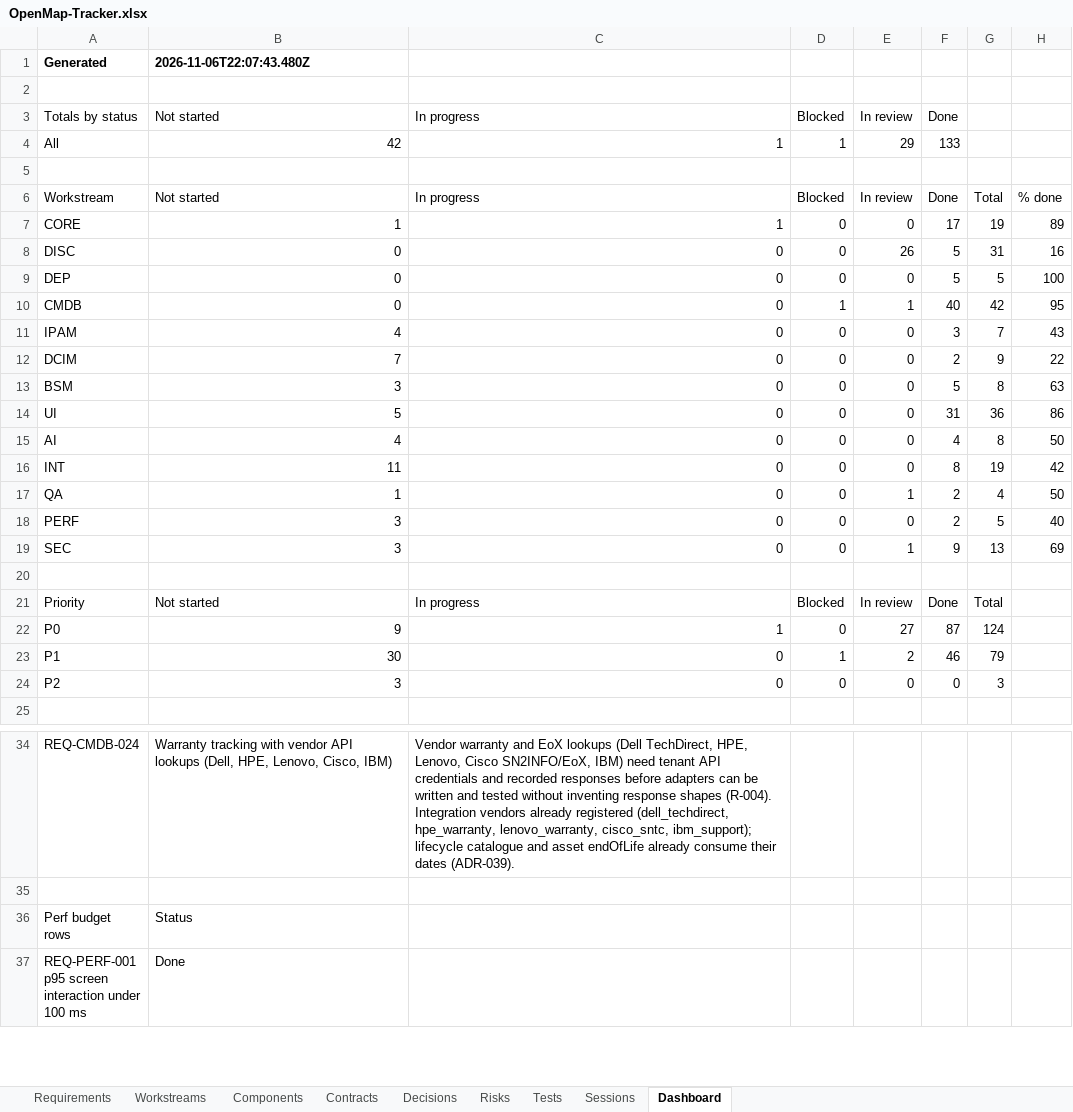
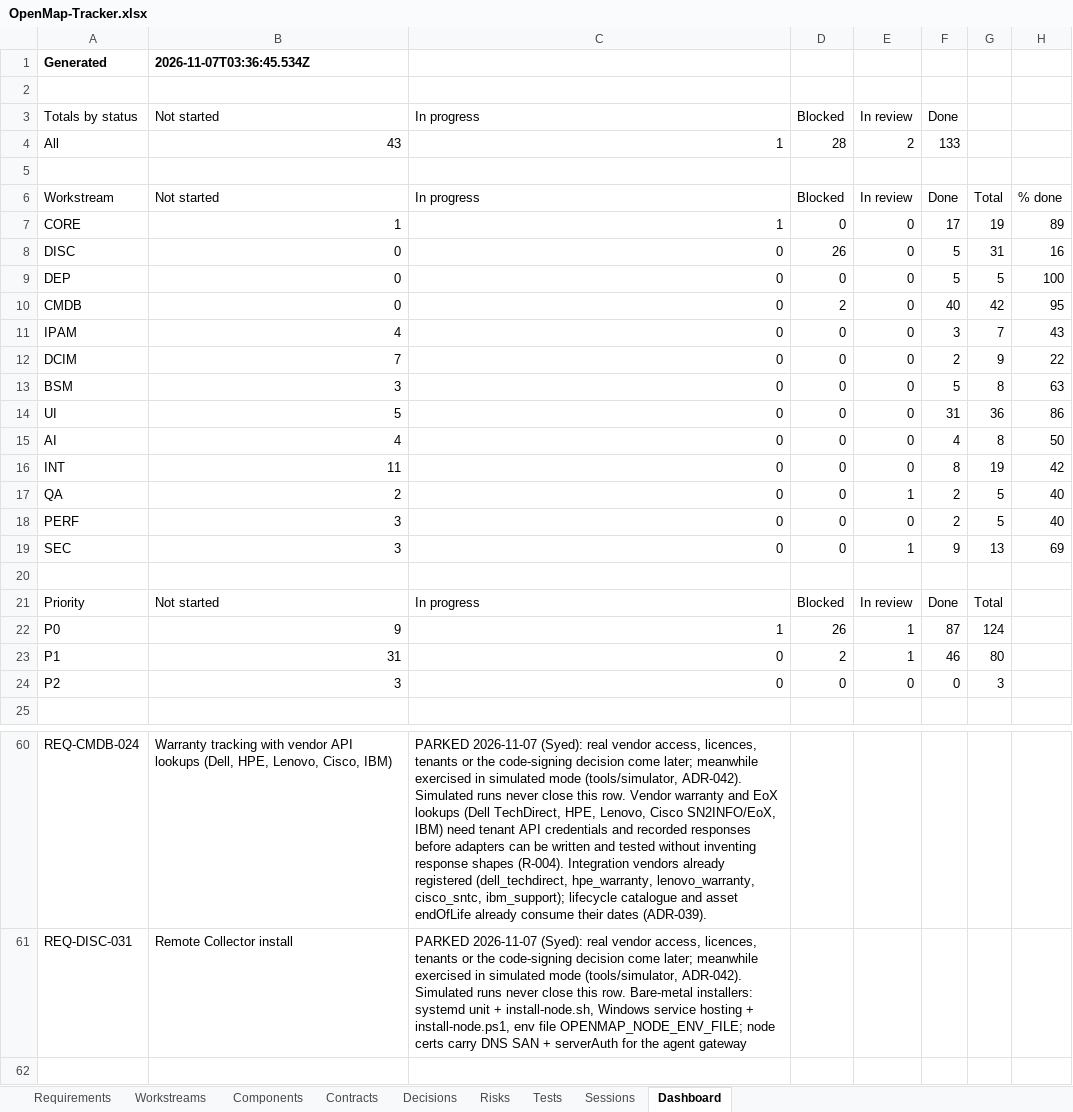
Before and after one commit to zakir80ac/OpenMap, an Excel workbook: tracker/OpenMap-Tracker.xlsx, sheet Dashboard, drawn as a sheet; only a part is shown, gaps mark what is left out; the shorter side is filled out with more unchanged rows; values as stored, in another font and other column widths than the file's, no borders; addresses are those after the commit; the diff covers the shown part only; the diff names each change by its address in the sheet, - before the commit and + after, or states it on an @@ line.

```diff
--- a/tracker/OpenMap-Tracker.xlsx (sheet Dashboard)
+++ b/tracker/OpenMap-Tracker.xlsx (sheet Dashboard)
-B1 (Not started): 2026-11-06T22:07:43.480Z
+B1 (Not started): 2026-11-07T03:36:45.534Z
-B4 (Not started): 42
+B4 (Not started): 43
-D4 (Blocked): 1
+D4 (Blocked): 28
-E4 (In review): 29
+E4 (In review): 2
-D8 (Blocked): 0
+D8 (Blocked): 26
-E8 (In review): 26
+E8 (In review): 0
-D10 (Blocked): 1
+D10 (Blocked): 2
-E10 (In review): 1
+E10 (In review): 0
-B17 (Not started): 1
+B17 (Not started): 2
-G17: 4
+G17: 5
-H17: 50
+H17: 40
-D22 (Blocked): 0
+D22 (Blocked): 26
-E22 (In review): 27
+E22 (In review): 1
-B23 (Not started): 30
+B23 (Not started): 31
-D23 (Blocked): 1
+D23 (Blocked): 2
-E23 (In review): 2
+E23 (In review): 1
-G23: 79
+G23: 80
-C60 (In progress): Vendor warranty…
+C60 (In progress): PARKED 2026-11-07 (Syed): real vendor access, licences, tenants or the code-signing decision come later; meanwhile exercised in simulated mode (tools/simulator, ADR-042). Simulated runs never close this row. Vendor warranty…
+row 61: REQ-DISC-031 | Remote Collector install | PARKED 2026-11-07 (Syed): real vendor access, licences, tenants or the code-signing decision come later; meanwhile exercised in simulated mode (tools/simulator, ADR-042). Simulated runs never close this row. Bare-metal installers: systemd unit + install-node.sh, Windows service hosting + install-node.ps1, env file OPENMAP_NODE_ENV_FILE; node certs carry DNS SAN + serverAuth for the agent gateway
```
Also changed, not shown: 26 added rows elsewhere in this sheet, sheet Requirements, sheet Workstreams, 20 other files.
